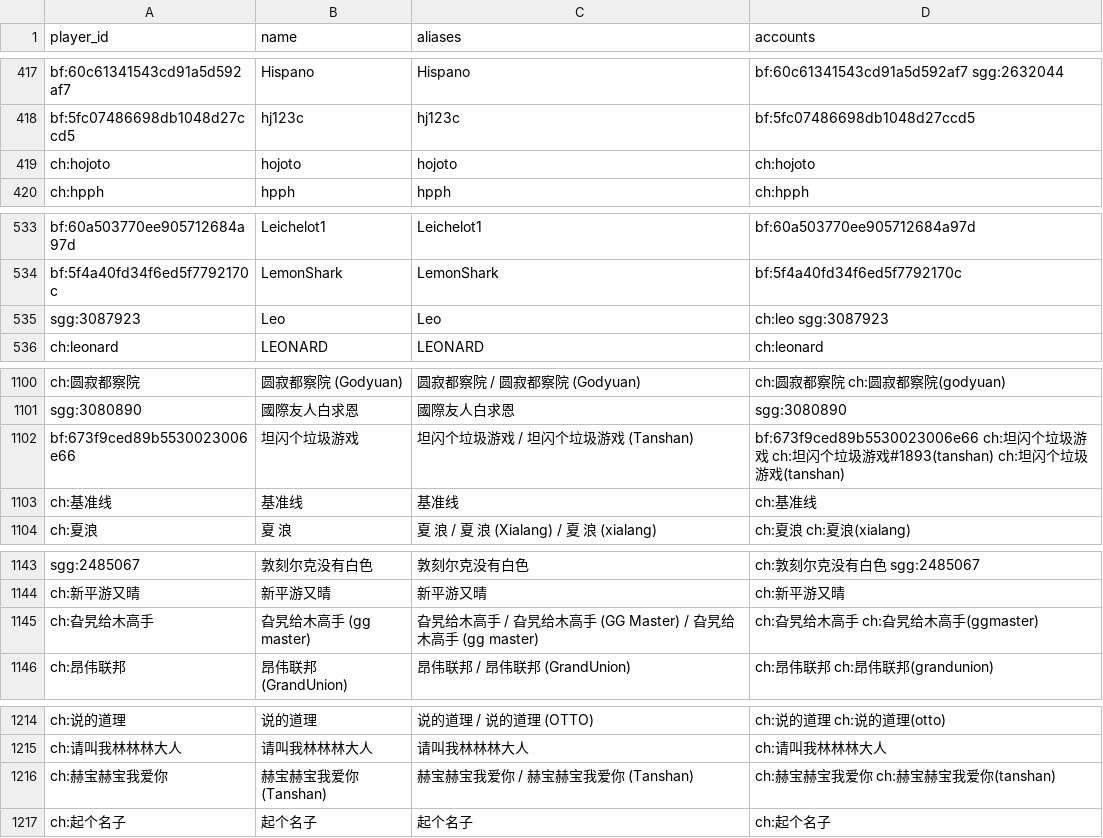
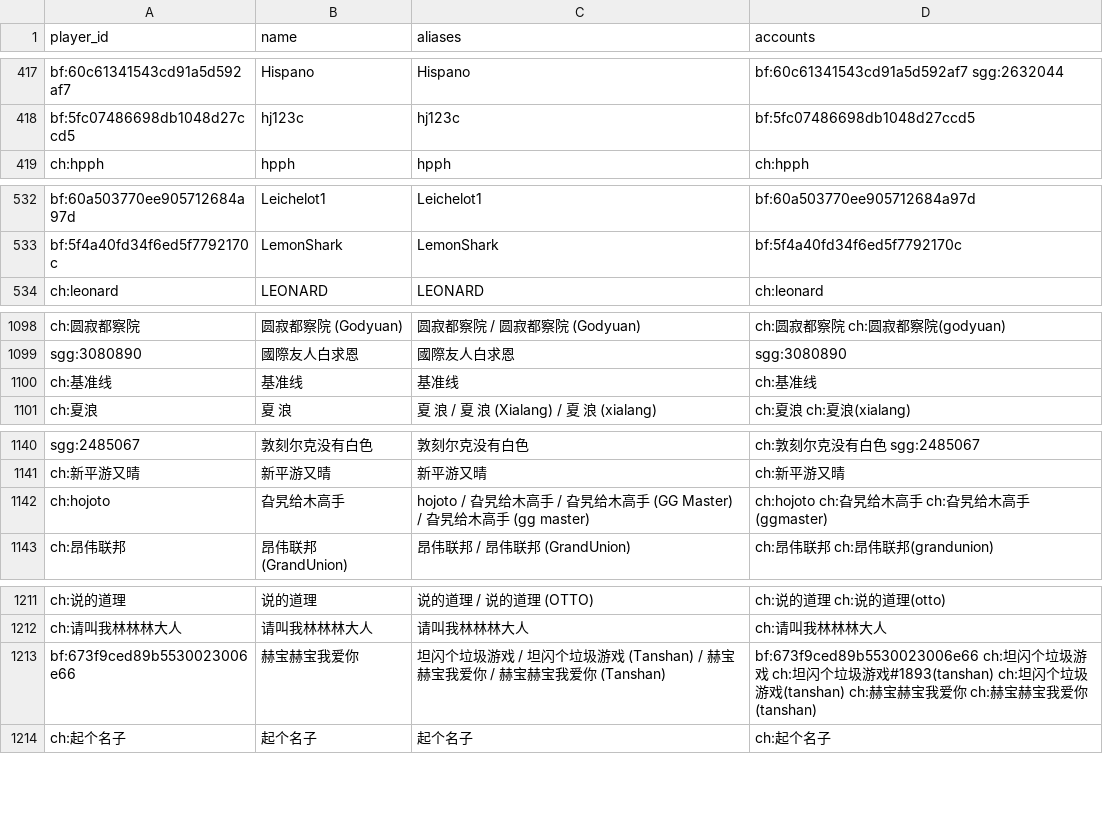
Before and after one commit to guorq123456/test1, a CSV file: kards_bt/data/players.csv, drawn as a sheet; only a part is shown, gaps mark what is left out; removed rows and columns are numbered as before the commit, all else as after; the diff covers the shown part only; the diff names each change by its address in the sheet, - before the commit and + after, or states it on an @@ line.

```diff
--- a/kards_bt/data/players.csv
+++ b/kards_bt/data/players.csv
-row 419: ch:hojoto | hojoto | hojoto | ch:hojoto
-row 535: sgg:3087923 | Leo | Leo | ch:leo sgg:3087923
-row 1102: bf:673f9ced89b5530023006e66 | 坦闪个垃圾游戏 | 坦闪个垃圾游戏 / 坦闪个垃圾游戏 (Tanshan) | bf:673f9ced89b5530023006e66 ch:坦闪个垃圾游戏 ch:坦闪个垃圾游戏#1893(tanshan) ch:坦闪个垃圾游戏(tanshan)
-row 1145: ch:旮旯给木高手 | 旮旯给木高手 (gg master) | 旮旯给木高手 / 旮旯给木高手 (GG Master) / 旮旯给木高手 (gg master) | ch:旮旯给木高手 ch:旮旯给木高手(ggmaster)
+row 1142: ch:hojoto | 旮旯给木高手 | hojoto / 旮旯给木高手 / 旮旯给木高手 (GG Master) / 旮旯给木高手 (gg master) | ch:hojoto ch:旮旯给木高手 ch:旮旯给木高手(ggmaster)
-row 1216: ch:赫宝赫宝我爱你 | 赫宝赫宝我爱你 (Tanshan) | 赫宝赫宝我爱你 / 赫宝赫宝我爱你 (Tanshan) | ch:赫宝赫宝我爱你 ch:赫宝赫宝我爱你(tanshan)
+row 1213: bf:673f9ced89b5530023006e66 | 赫宝赫宝我爱你 | 坦闪个垃圾游戏 / 坦闪个垃圾游戏 (Tanshan) / 赫宝赫宝我爱你 / 赫宝赫宝我爱你 (Tanshan) | bf:673f9ced89b5530023006e66 ch:坦闪个垃圾游戏 ch:坦闪个垃圾游戏#1893(tanshan) ch:坦闪个垃圾游戏(tanshan) ch:赫宝赫宝我爱你 ch:赫宝赫宝我爱你(tanshan)
```
Also changed, not shown: 2 edited cells elsewhere in this file, kards_bt/data/aliases.csv, kards_bt/data/placements.csv, 5 other files.
